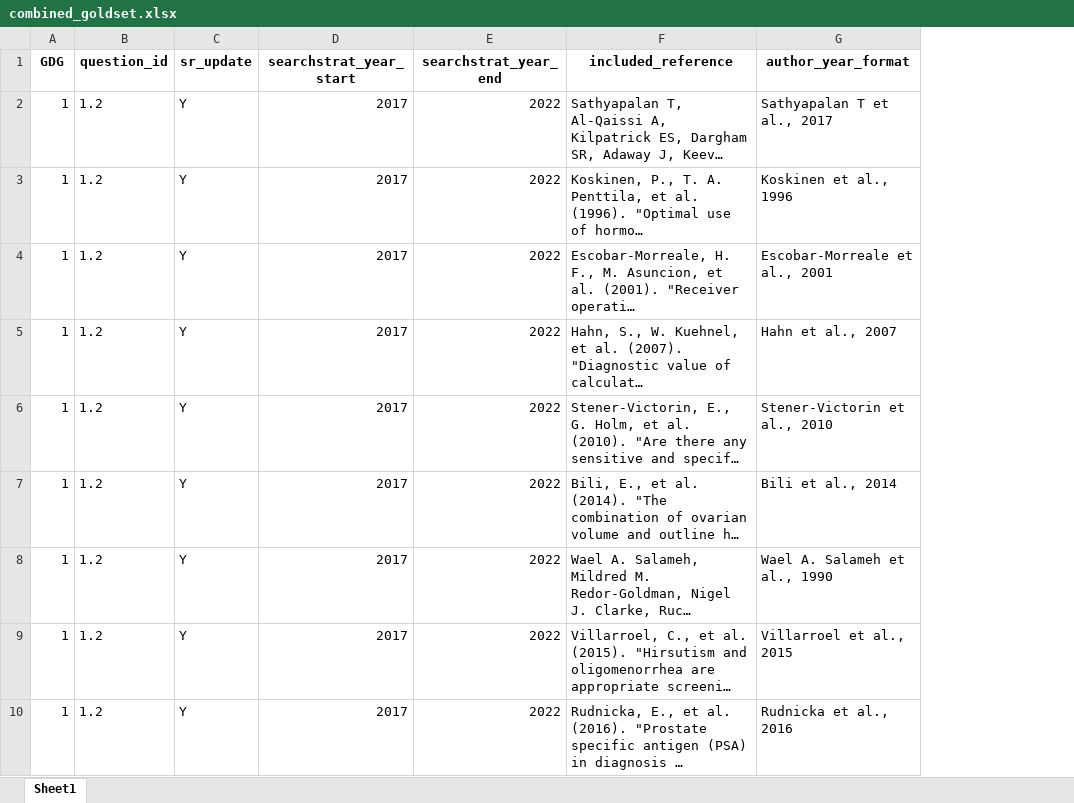
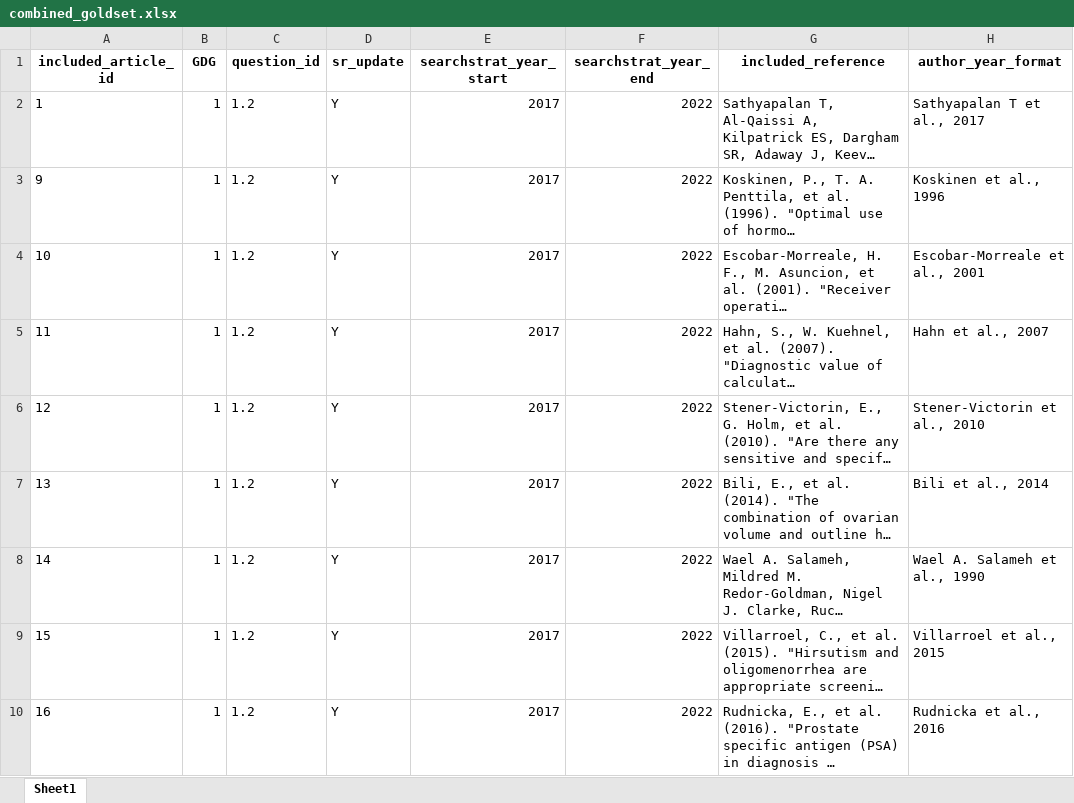
Before and after one commit to darrenkjr/LivingEBG_EvidenceSurveillance_PCOS2023, an Excel workbook: dataset/combined_goldset.xlsx, sheet Sheet1, drawn as a sheet; only a part is shown; long unchanged cells end in …; values as stored, in another font and other column widths than the file's, no borders; the diff names each change by its address in the sheet, - before the commit and + after, or states it on an @@ line.

Commit message:
replaced jupyter notebook gerneating topic search ids in openalex with convenience script

```diff
--- a/dataset/combined_goldset.xlsx (sheet Sheet1)
+++ b/dataset/combined_goldset.xlsx (sheet Sheet1)
+column A (included_article_id), rows 2-10: 1 | 9 | 10 | 11 | 12 | 13 | 14 | 15 | 16
```
Also changed, not shown: 4 other files.
